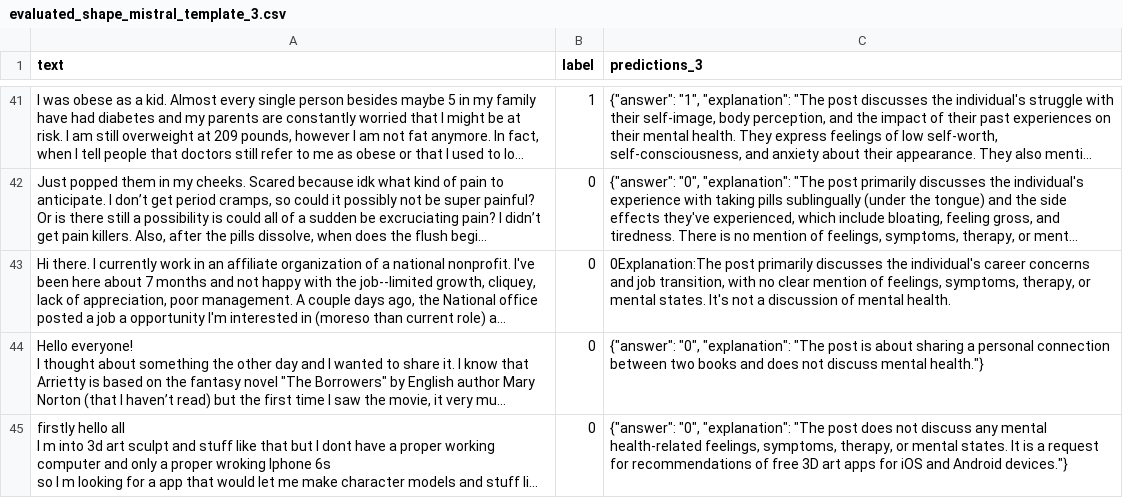
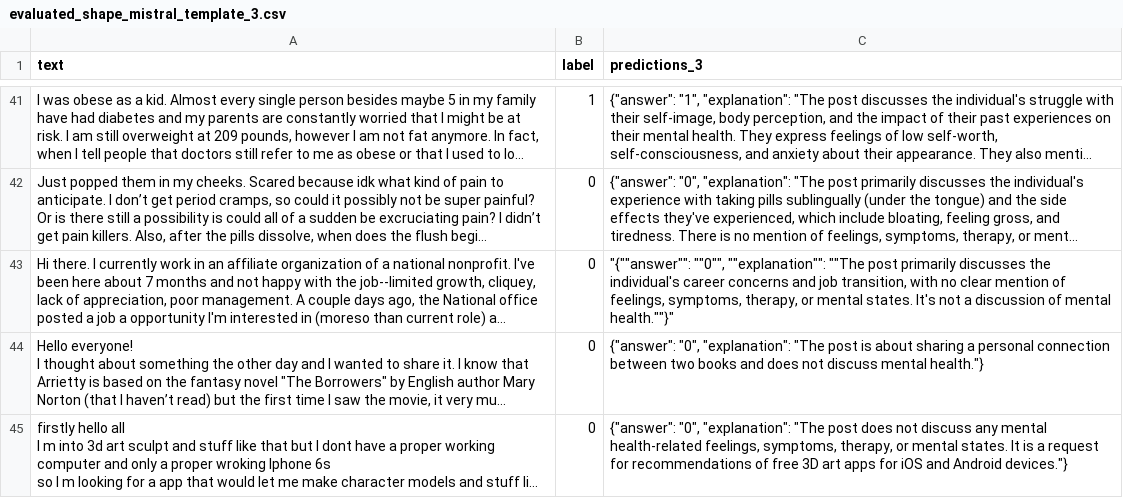
Before and after one commit to DHJKim321/diss-project, a CSV file: src/data/eval/evaluated_shape_mistral_template_3.csv, drawn as a sheet; only a part is shown, gaps mark what is left out; long unchanged cells end in …; the diff covers the shown part only; the diff names each change by its address in the sheet, - before the commit and + after, or states it on an @@ line.

```diff
--- a/src/data/eval/evaluated_shape_mistral_template_3.csv
+++ b/src/data/eval/evaluated_shape_mistral_template_3.csv
-C43 (predictions_3): 0Explanation:The post primarily discusses the individual's career concerns and job transition, with no clear mention of feelings, symptoms, therapy, or mental states. It's not a discussion of mental health.
+C43 (predictions_3): "{""answer"": ""0"", ""explanation"": ""The post primarily discusses the individual's career concerns and job transition, with no clear mention of feelings, symptoms, therapy, or mental states. It's not a discussion of mental health.""}"
```
Also changed, not shown: 15 edited cells elsewhere in this file, 3 other files.
